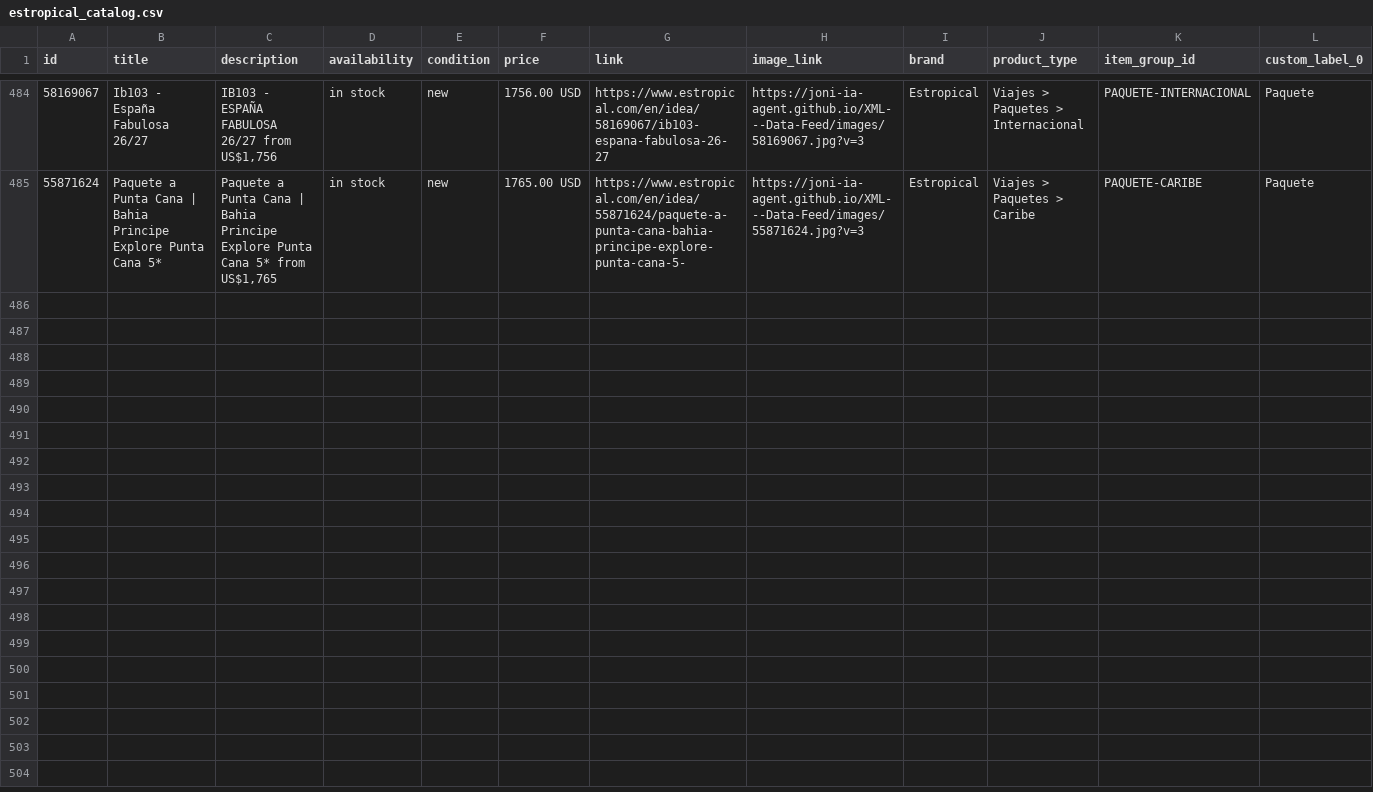
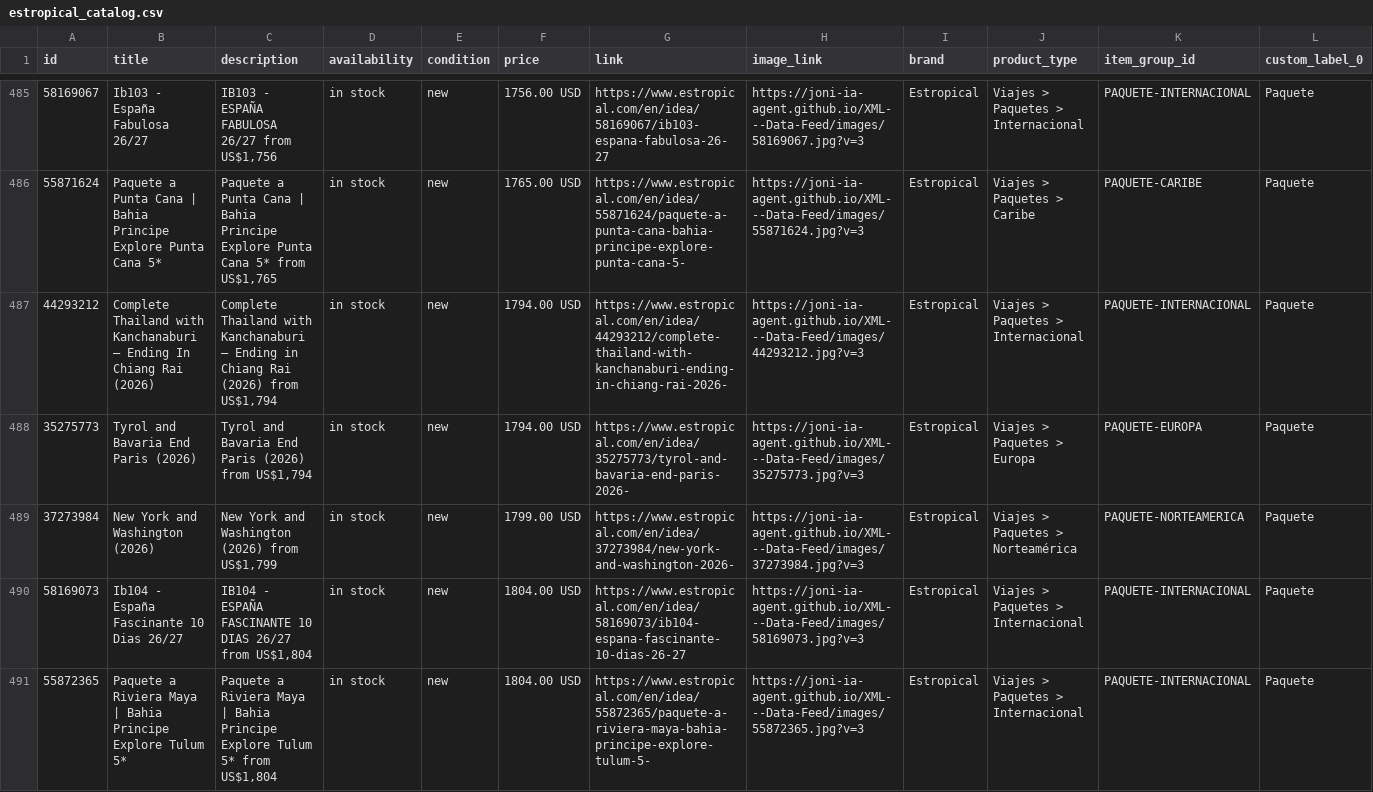
Before and after one commit to Joni-IA-Agent/XML---Data-Feed, a CSV file: docs/estropical_catalog.csv, drawn as a sheet; only a part is shown, gaps mark what is left out; rows hold the shown columns only; the diff covers the shown part only; the diff names each change by its address in the sheet, - before the commit and + after, or states it on an @@ line.

```diff
--- a/docs/estropical_catalog.csv
+++ b/docs/estropical_catalog.csv
+row 487: 44293212 | Complete Thailand with Kanchanaburi – Ending In Chiang Rai (2026) | Complete Thailand with Kanchanaburi – Ending in Chiang Rai (2026) from US$1,794 | in stock | new | 1794.00 USD | https://www.estropical.com/en/idea/44293212/complete-thailand-with-kanchanaburi-ending-in-chiang-rai-2026- | https://joni-ia-agent.github.io/XML---Data-Feed/images/44293212.jpg?v=3 | Estropical | Viajes > Paquetes > Internacional | PAQUETE-INTERNACIONAL | Paquete
+row 488: 35275773 | Tyrol and Bavaria End Paris (2026) | Tyrol and Bavaria End Paris (2026) from US$1,794 | in stock | new | 1794.00 USD | https://www.estropical.com/en/idea/35275773/tyrol-and-bavaria-end-paris-2026- | https://joni-ia-agent.github.io/XML---Data-Feed/images/35275773.jpg?v=3 | Estropical | Viajes > Paquetes > Europa | PAQUETE-EUROPA | Paquete
+row 489: 37273984 | New York and Washington (2026) | New York and Washington (2026) from US$1,799 | in stock | new | 1799.00 USD | https://www.estropical.com/en/idea/37273984/new-york-and-washington-2026- | https://joni-ia-agent.github.io/XML---Data-Feed/images/37273984.jpg?v=3 | Estropical | Viajes > Paquetes > Norteamérica | PAQUETE-NORTEAMERICA | Paquete
+row 490: 58169073 | Ib104 - España Fascinante 10 Dias 26/27 | IB104 - ESPAÑA FASCINANTE 10 DIAS 26/27 from US$1,804 | in stock | new | 1804.00 USD | https://www.estropical.com/en/idea/58169073/ib104-espana-fascinante-10-dias-26-27 | https://joni-ia-agent.github.io/XML---Data-Feed/images/58169073.jpg?v=3 | Estropical | Viajes > Paquetes > Internacional | PAQUETE-INTERNACIONAL | Paquete
+row 491: 55872365 | Paquete a Riviera Maya | Bahia Principe Explore Tulum 5* | Paquete a Riviera Maya | Bahia Principe Explore Tulum 5* from US$1,804 | in stock | new | 1804.00 USD | https://www.estropical.com/en/idea/55872365/paquete-a-riviera-maya-bahia-principe-explore-tulum-5- | https://joni-ia-agent.github.io/XML---Data-Feed/images/55872365.jpg?v=3 | Estropical | Viajes > Paquetes > Internacional | PAQUETE-INTERNACIONAL | Paquete
```
Also changed, not shown: 6 added rows and 1 moved row elsewhere in this file, 2 other files.
